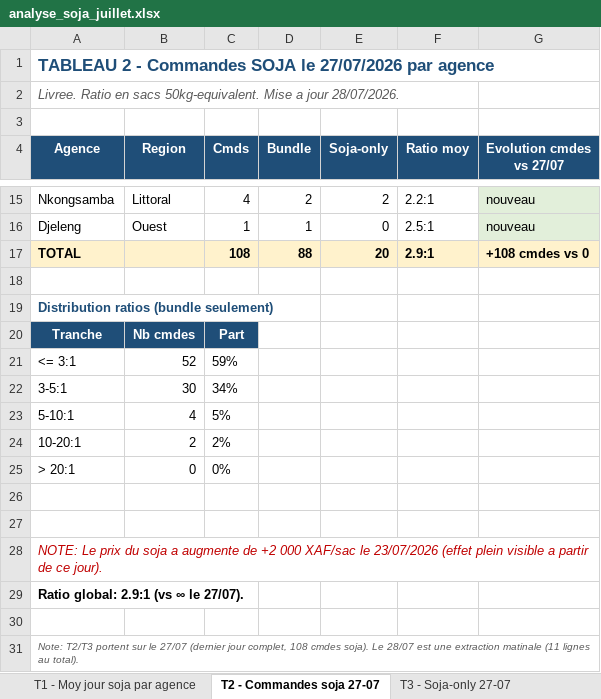
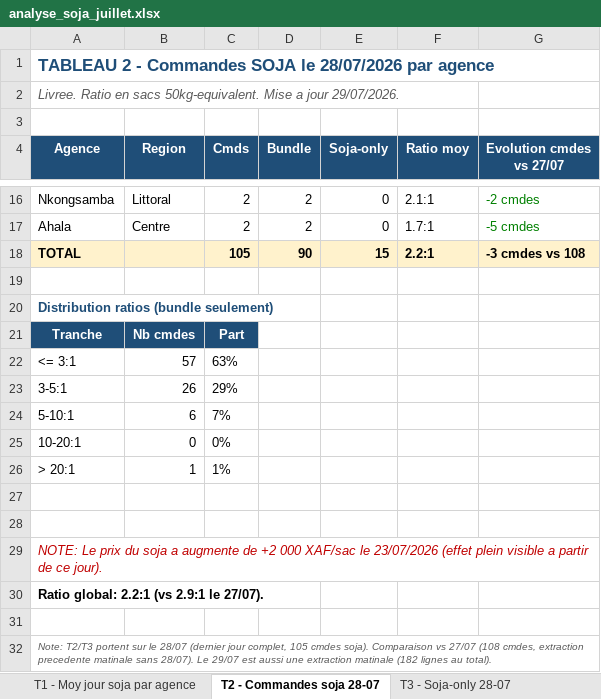
Before and after one commit to frwil/njs-sales-analysis, an Excel workbook: download/analyse_soja_juillet.xlsx, sheet T2 - Commandes soja 28-07, drawn as a sheet; only a part is shown, gaps mark what is left out; values as stored, in another font and other column widths than the file's, no borders; removed rows and columns are numbered as before the commit, all else as after; the diff covers the shown part only; the diff names each change by its address in the sheet, - before the commit and + after, or states it on an @@ line.

```diff
--- a/download/analyse_soja_juillet.xlsx (sheet T2 - Commandes soja 28-07)
+++ b/download/analyse_soja_juillet.xlsx (sheet T2 - Commandes soja 28-07)
-sheet tab: T2 - Commandes soja 27-07
+sheet tab: T2 - Commandes soja 28-07
-sheet tab: T3 - Soja-only 27-07
+sheet tab: T3 - Soja-only 28-07
-A1 (Agence): …SOJA le 27/07/2026 par agence
+A1 (Agence): …SOJA le 28/07/2026 par agence
-A2 (Agence): …a jour 28/07/2026.
+A2 (Agence): …a jour 29/07/2026.
-C16 (Cmds): 4
+C16 (Cmds): 2
-E16 (Soja-only): 2
+E16 (Soja-only): 0
-F16 (Ratio moy): 2.2:1
+F16 (Ratio moy): 2.1:1
-G16 (Evolution cmdes vs 27/07): nouveau
+G16 (Evolution cmdes vs 27/07): -2 cmdes
@@ G16 fill: #E2EFDA → none, text colour: black → #008000 @@
-row 16: Djeleng | Ouest | 1 | 1 | 0 | 2.5:1 | nouveau
+row 17: Ahala | Centre | 2 | 2 | 0 | 1.7:1 | -5 cmdes
-C18 (Cmds): 108
+C18 (Cmds): 105
-D18 (Bundle): 88
+D18 (Bundle): 90
-E18 (Soja-only): 20
+E18 (Soja-only): 15
-F18 (Ratio moy): 2.9:1
+F18 (Ratio moy): 2.2:1
-G18 (Evolution cmdes vs 27/07): +108 cmdes vs 0
+G18 (Evolution cmdes vs 27/07): -3 cmdes vs 108
-B22 (Region): 52
+B22 (Region): 57
-C22 (Cmds): 59%
+C22 (Cmds): 63%
-B23 (Region): 30
+B23 (Region): 26
-C23 (Cmds): 34%
+C23 (Cmds): 29%
-B24 (Region): 4
+B24 (Region): 6
-C24 (Cmds): 5%
+C24 (Cmds): 7%
-B25 (Region): 2
+B25 (Region): 0
-C25 (Cmds): 2%
+C25 (Cmds): 0%
-B26 (Region): 0
+B26 (Region): 1
-C26 (Cmds): 0%
+C26 (Cmds): 1%
-A30 (Agence): Ratio global: 2.9:1 (vs ∞ le 27/07).
+A30 (Agence): Ratio global: 2.2:1 (vs 2.9:1 le 27/07).
-A32 (Agence): …sur le 27/07 (dernier jour complet, 108 cmdes soja). Le 28/07 est une extraction matinale (11 lignes au…
+A32 (Agence): …sur le 28/07 (dernier jour complet, 105 cmdes soja). Comparaison vs 27/07 (108 cmdes, extraction precedente matinale sans 28/07). Le 29/07 est aussi une extraction matinale (182 lignes au…
```
Also changed, not shown: 7 added rows, 6 removed rows, 18 edited cells and cell formats elsewhere in this sheet, sheet T3 - Soja-only 28-07, sheet T5 - Tendance Juillet, sheet T1 - Moy jour soja par agence, sheet T4 - Stock soja et rupture, charts or pictures, 2 other files.
